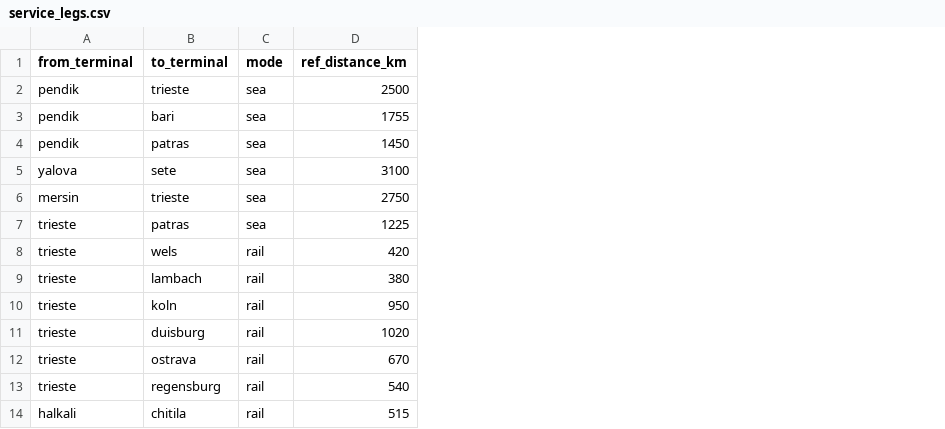
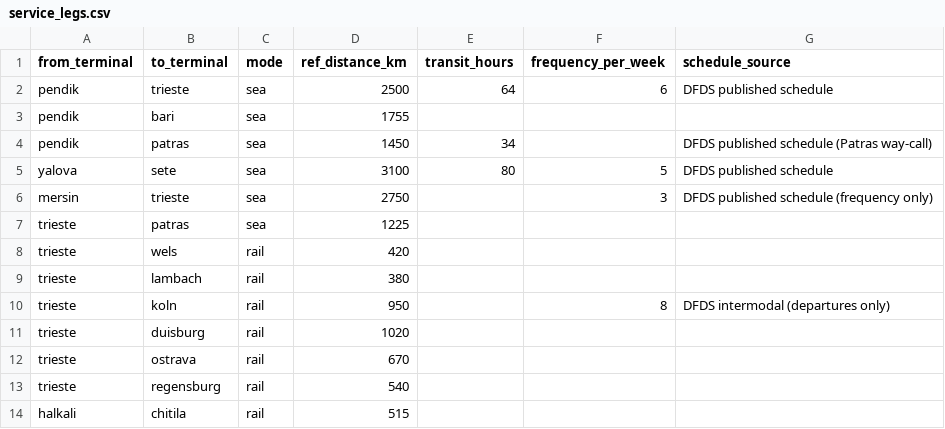
Before and after one commit to dogadurak/FreightPrint, a CSV file: data/service_legs.csv, drawn as a sheet; the diff names each change by its address in the sheet, - before the commit and + after, or states it on an @@ line.

```diff
--- a/data/service_legs.csv
+++ b/data/service_legs.csv
+column E (transit_hours), rows 2-5: 64 |  | 34 | 80
+column F (frequency_per_week), rows 2-10: 6 |  |  | 5 | 3 |  |  |  | 8
+column G (schedule_source), rows 2-10: DFDS published schedule |  | DFDS published schedule (Patras way-call) | DFDS published schedule | DFDS published schedule (frequency only) |  |  |  | DFDS intermodal (departures only)
```
Also changed, not shown: 9 other files.
